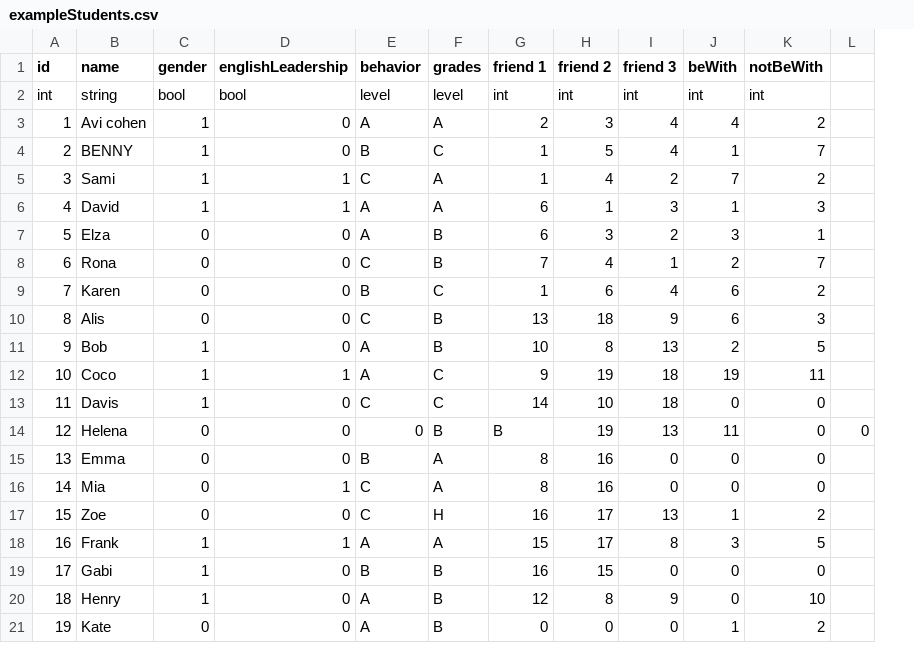
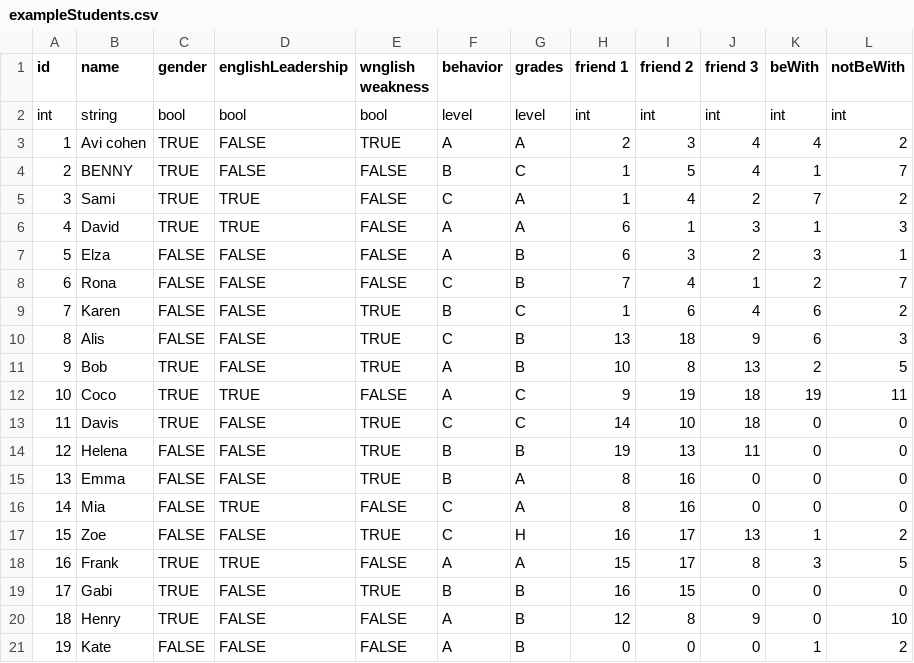
Before and after one commit to SaharBe/SudentsScheduling, a CSV file: exampleStudents.csv, drawn as a sheet; removed rows and columns are numbered as before the commit, all else as after; the diff names each change by its address in the sheet, - before the commit and + after, or states it on an @@ line.

```diff
--- a/exampleStudents.csv
+++ b/exampleStudents.csv
+column E (wnglish weakness), rows 2-21: bool | TRUE | FALSE | FALSE | FALSE | FALSE | FALSE | TRUE | TRUE | TRUE | FALSE | TRUE | TRUE | TRUE | FALSE | TRUE | FALSE | TRUE | FALSE | FALSE
-column L, row 14: 0
-C3:C6 (gender): 1
+C3:C6 (gender): TRUE
-D3:D4 (englishLeadership): 0
+D3:D4 (englishLeadership): FALSE
-D5:D6 (englishLeadership): 1
+D5:D6 (englishLeadership): TRUE
-C7:C10 (gender): 0
+C7:C10 (gender): FALSE
-D7:D11 (englishLeadership): 0
+D7:D11 (englishLeadership): FALSE
-C11:C13 (gender): 1
+C11:C13 (gender): TRUE
-D12 (englishLeadership): 1
+D12 (englishLeadership): TRUE
-D13:D15 (englishLeadership): 0
+D13:D15 (englishLeadership): FALSE
-C14:C17 (gender): 0
+C14:C17 (gender): FALSE
-F14 (behavior): 0
+F14 (behavior): B
-H14 (friend 1): B
+H14 (friend 1): 19
-I14 (friend 2): 19
+I14 (friend 2): 13
-J14 (friend 3): 13
+J14 (friend 3): 11
-K14 (beWith): 11
+K14 (beWith): 0
-D16 (englishLeadership): 1
+D16 (englishLeadership): TRUE
-D17 (englishLeadership): 0
+D17 (englishLeadership): FALSE
-C18:C20 (gender): 1
+C18:C20 (gender): TRUE
-D18 (englishLeadership): 1
+D18 (englishLeadership): TRUE
-D19:D21 (englishLeadership): 0
+D19:D21 (englishLeadership): FALSE
-C21 (gender): 0
+C21 (gender): FALSE
```
Also changed, not shown: 8 other files.
